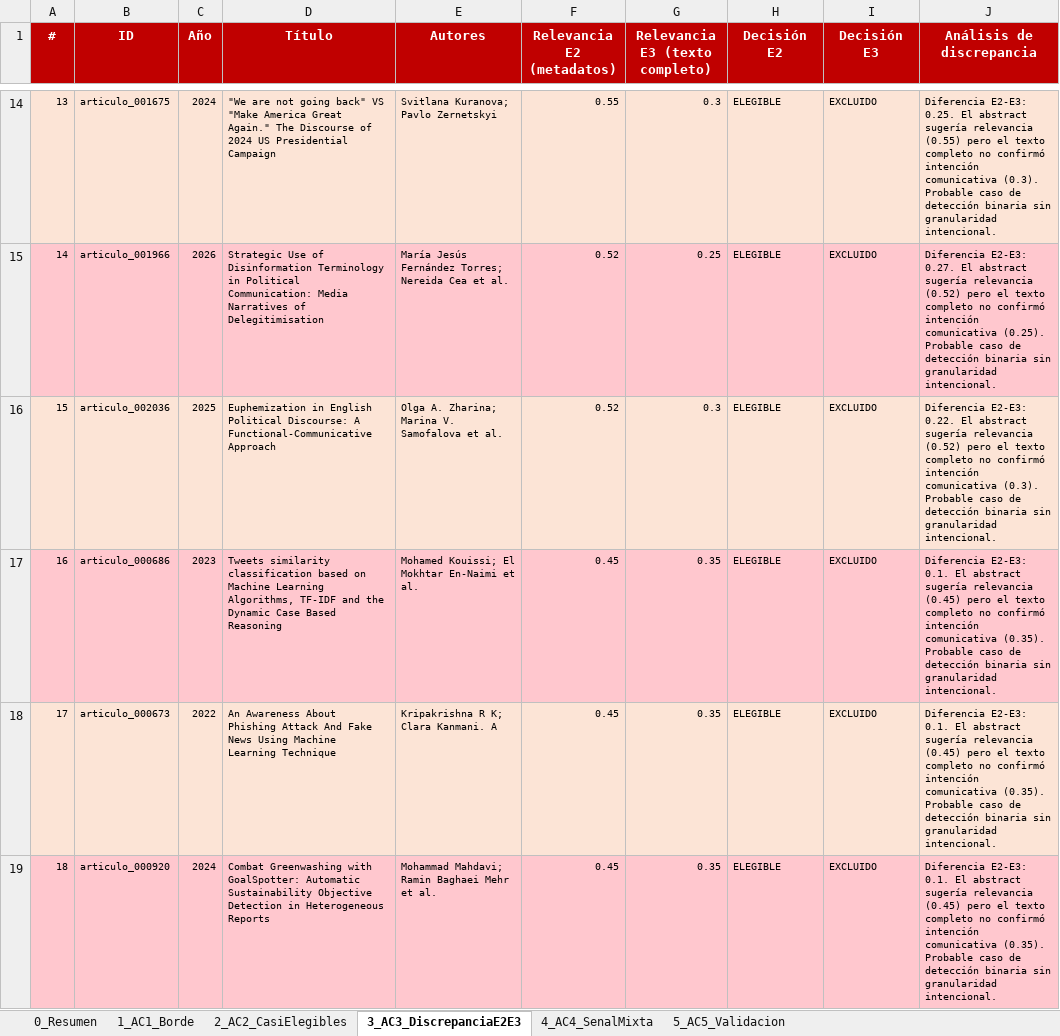
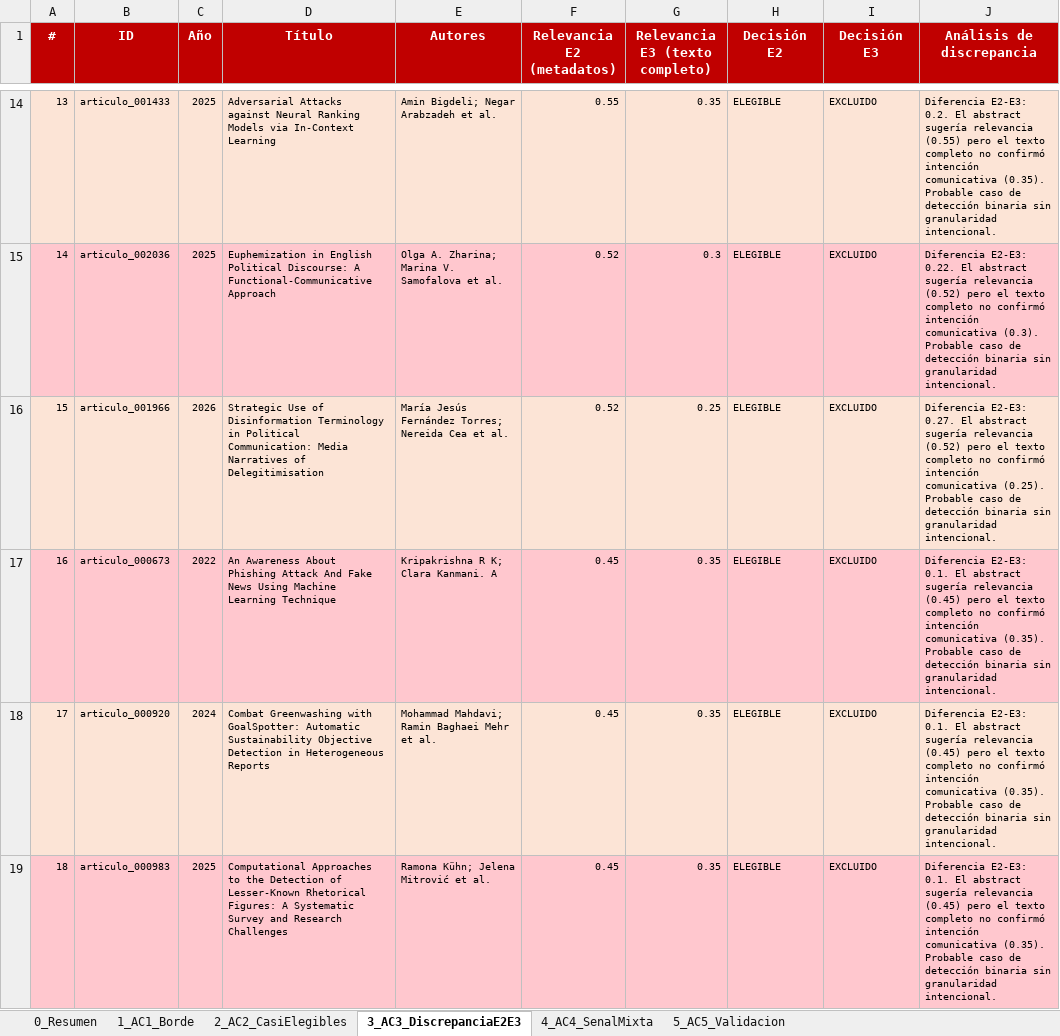
Before and after one commit to Larr014/RevisionSistematicaPrismaFakeNews, an Excel workbook: prisma/AMBIGUOUS_CASES_LOG_GENERADO.xlsx, sheet 3_AC3_DiscrepanciaE2E3, drawn as a sheet; only a part is shown, gaps mark what is left out; values as stored, in another font and other column widths than the file's, no borders; the diff covers the shown part only; the diff names each change by its address in the sheet, - before the commit and + after, or states it on an @@ line.

```diff
--- a/prisma/AMBIGUOUS_CASES_LOG_GENERADO.xlsx (sheet 3_AC3_DiscrepanciaE2E3)
+++ b/prisma/AMBIGUOUS_CASES_LOG_GENERADO.xlsx (sheet 3_AC3_DiscrepanciaE2E3)
-B14 (ID): articulo_001675
+B14 (ID): articulo_001433
-C14 (Año): 2024
+C14 (Año): 2025
-D14 (Título): "We are not going back" VS "Make America Great Again." The Discourse of 2024 US Presidential Campaign
+D14 (Título): Adversarial Attacks against Neural Ranking Models via In-Context Learning
-E14 (Autores): Svitlana Kuranova; Pavlo Zernetskyi
+E14 (Autores): Amin Bigdeli; Negar Arabzadeh et al.
-G14 (Relevancia E3 (texto completo)): 0.3
+G14 (Relevancia E3 (texto completo)): 0.35
-J14 (Análisis de discrepancia): Diferencia E2-E3: 0.25. El abstract sugería relevancia (0.55) pero el texto completo no confirmó intención comunicativa (0.3). Probable caso…
+J14 (Análisis de discrepancia): Diferencia E2-E3: 0.2. El abstract sugería relevancia (0.55) pero el texto completo no confirmó intención comunicativa (0.35). Probable caso…
-B15 (ID): articulo_001966
+B15 (ID): articulo_002036
-C15 (Año): 2026
+C15 (Año): 2025
-D15 (Título): Strategic Use of Disinformation Terminology in Political Communication: Media Narratives of Delegitimisation
+D15 (Título): Euphemization in English Political Discourse: A Functional-Communicative Approach
-E15 (Autores): María Jesús Fernández Torres; Nereida Cea et al.
+E15 (Autores): Olga A. Zharina; Marina V. Samofalova et al.
-G15 (Relevancia E3 (texto completo)): 0.25
+G15 (Relevancia E3 (texto completo)): 0.3
-J15 (Análisis de discrepancia): Diferencia E2-E3: 0.27. El abstract sugería relevancia (0.52) pero el texto completo no confirmó intención comunicativa (0.25). Probable caso…
+J15 (Análisis de discrepancia): Diferencia E2-E3: 0.22. El abstract sugería relevancia (0.52) pero el texto completo no confirmó intención comunicativa (0.3). Probable caso…
-B16 (ID): articulo_002036
+B16 (ID): articulo_001966
-C16 (Año): 2025
+C16 (Año): 2026
-D16 (Título): Euphemization in English Political Discourse: A Functional-Communicative Approach
+D16 (Título): Strategic Use of Disinformation Terminology in Political Communication: Media Narratives of Delegitimisation
-E16 (Autores): Olga A. Zharina; Marina V. Samofalova et al.
+E16 (Autores): María Jesús Fernández Torres; Nereida Cea et al.
-G16 (Relevancia E3 (texto completo)): 0.3
+G16 (Relevancia E3 (texto completo)): 0.25
-J16 (Análisis de discrepancia): Diferencia E2-E3: 0.22. El abstract sugería relevancia (0.52) pero el texto completo no confirmó intención comunicativa (0.3). Probable caso…
+J16 (Análisis de discrepancia): Diferencia E2-E3: 0.27. El abstract sugería relevancia (0.52) pero el texto completo no confirmó intención comunicativa (0.25). Probable caso…
-B17 (ID): articulo_000686
+B17 (ID): articulo_000673
-C17 (Año): 2023
+C17 (Año): 2022
-D17 (Título): Tweets similarity classification based on Machine Learning Algorithms, TF-IDF and the Dynamic Case Based Reasoning
+D17 (Título): An Awareness About Phishing Attack And Fake News Using Machine Learning Technique
-E17 (Autores): Mohamed Kouissi; El Mokhtar En-Naimi et al.
+E17 (Autores): Kripakrishna R K; Clara Kanmani. A
-B18 (ID): articulo_000673
+B18 (ID): articulo_000920
-C18 (Año): 2022
+C18 (Año): 2024
-D18 (Título): An Awareness About Phishing Attack And Fake News Using Machine Learning Technique
+D18 (Título): Combat Greenwashing with GoalSpotter: Automatic Sustainability Objective Detection in Heterogeneous Reports
-E18 (Autores): Kripakrishna R K; Clara Kanmani. A
+E18 (Autores): Mohammad Mahdavi; Ramin Baghaei Mehr et al.
-B19 (ID): articulo_000920
+B19 (ID): articulo_000983
-C19 (Año): 2024
+C19 (Año): 2025
-D19 (Título): Combat Greenwashing with GoalSpotter: Automatic Sustainability Objective Detection in Heterogeneous Reports
+D19 (Título): Computational Approaches to the Detection of Lesser-Known Rhetorical Figures: A Systematic Survey and Research Challenges
-E19 (Autores): Mohammad Mahdavi; Ramin Baghaei Mehr et al.
+E19 (Autores): Ramona Kühn; Jelena Mitrović et al.
```
Also changed, not shown: 102 edited cells elsewhere in this sheet, sheet 5_AC5_Validacion, sheet 0_Resumen, prisma/0 SEARCH_QUERY_ITERATIONS.xlsx, prisma/1 SEARCH_RESULTS_LOG.xlsx, 10 other files.
